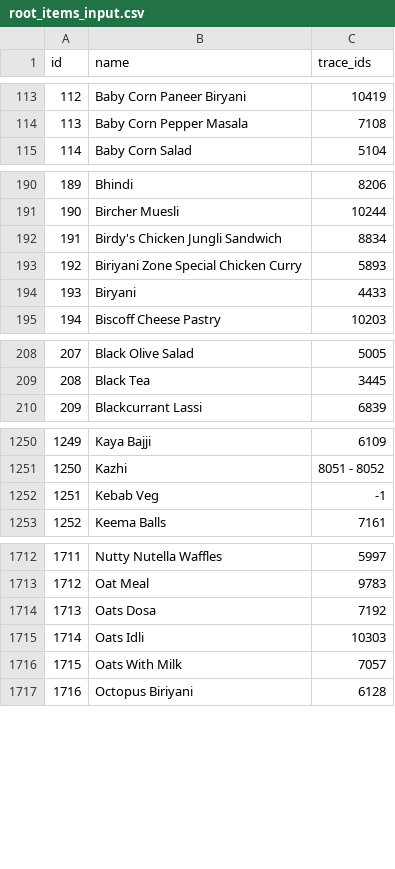
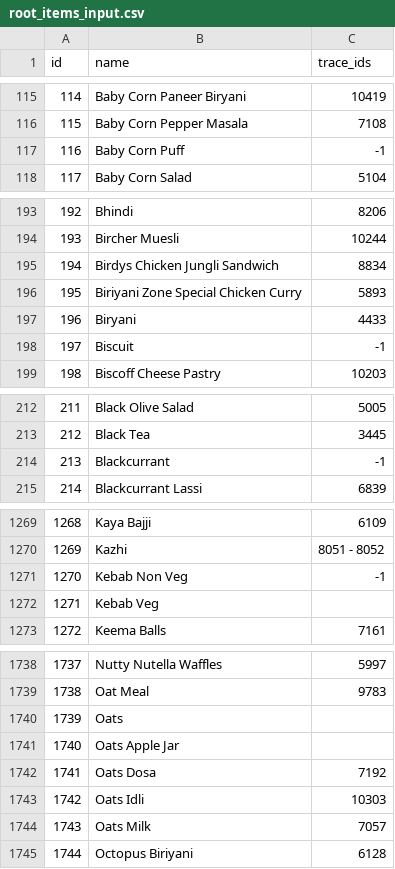
Before and after one commit to rishabh-hungerbox/rest-ai, a CSV file: menu_mapping/input/root_items_input.csv, drawn as a sheet; only a part is shown, gaps mark what is left out; addresses are those after the commit; the diff covers the shown part only; the diff names each change by its address in the sheet, - before the commit and + after, or states it on an @@ line.

```diff
--- a/menu_mapping/input/root_items_input.csv
+++ b/menu_mapping/input/root_items_input.csv
@@ column A (id) renumbered from row 47 down @@
+row 117: 116 | Baby Corn Puff | -1
-B195 (name): Birdy's Chicken Jungli Sandwich
+B195 (name): Birdys Chicken Jungli Sandwich
+row 198: 197 | Biscuit | -1
+row 214: 213 | Blackcurrant | -1
+row 1271: 1270 | Kebab Non Veg | -1
-C1272 (trace_ids): -1
+C1272 (trace_ids): (empty)
+row 1740: 1739 | Oats
+row 1741: 1740 | Oats Apple Jar
-B1744 (name): Oats With Milk
+B1744 (name): Oats Milk
```
Also changed, not shown: 43 added rows, 8 removed rows and 25 edited cells elsewhere in this file, menu_mapping/input/prompt_data.csv, 1 other file.
